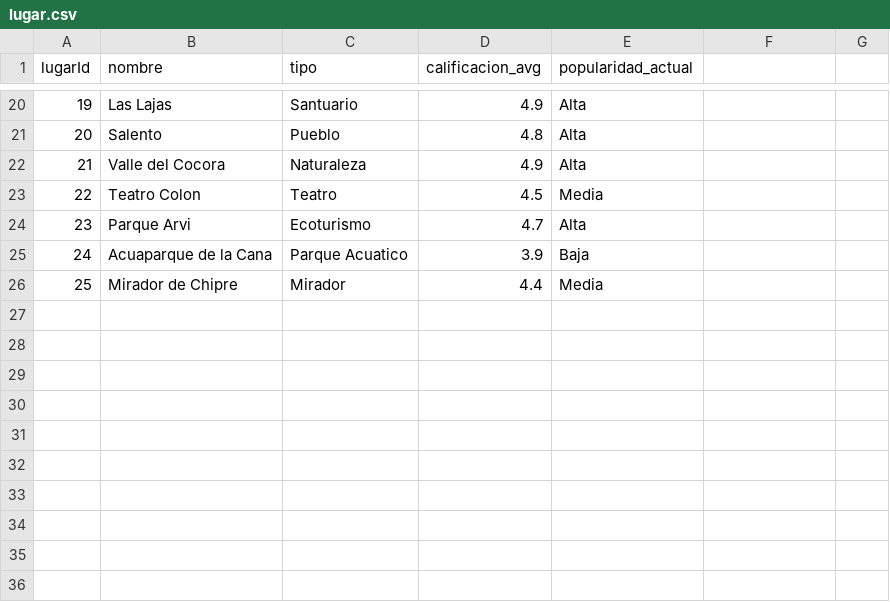
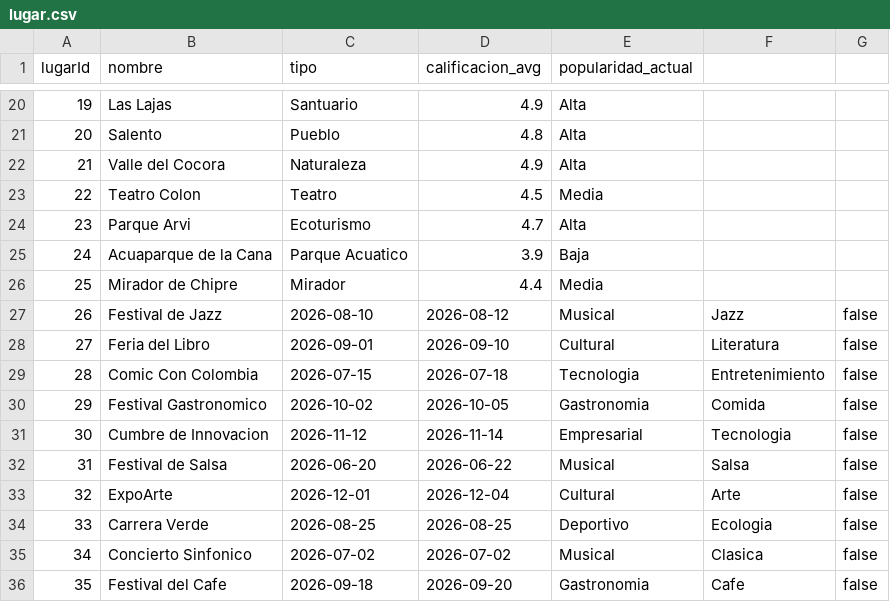
Before and after one commit to carlosarmandovelez-alt/bd2, a CSV file: lugar.csv, drawn as a sheet; only a part is shown, gaps mark what is left out; the diff names each change by its address in the sheet, - before the commit and + after, or states it on an @@ line.

Commit message:
Update lugar.csv

```diff
--- a/lugar.csv
+++ b/lugar.csv
+row 27: 26 | Festival de Jazz | 2026-08-10 | 2026-08-12 | Musical | Jazz | false
+row 28: 27 | Feria del Libro | 2026-09-01 | 2026-09-10 | Cultural | Literatura | false
+row 29: 28 | Comic Con Colombia | 2026-07-15 | 2026-07-18 | Tecnologia | Entretenimiento | false
+row 30: 29 | Festival Gastronomico | 2026-10-02 | 2026-10-05 | Gastronomia | Comida | false
+row 31: 30 | Cumbre de Innovacion | 2026-11-12 | 2026-11-14 | Empresarial | Tecnologia | false
+row 32: 31 | Festival de Salsa | 2026-06-20 | 2026-06-22 | Musical | Salsa | false
+row 33: 32 | ExpoArte | 2026-12-01 | 2026-12-04 | Cultural | Arte | false
+row 34: 33 | Carrera Verde | 2026-08-25 | 2026-08-25 | Deportivo | Ecologia | false
+row 35: 34 | Concierto Sinfonico | 2026-07-02 | 2026-07-02 | Musical | Clasica | false
+row 36: 35 | Festival del Cafe | 2026-09-18 | 2026-09-20 | Gastronomia | Cafe | false
```
